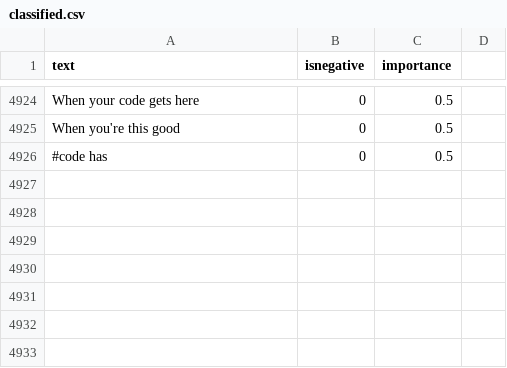
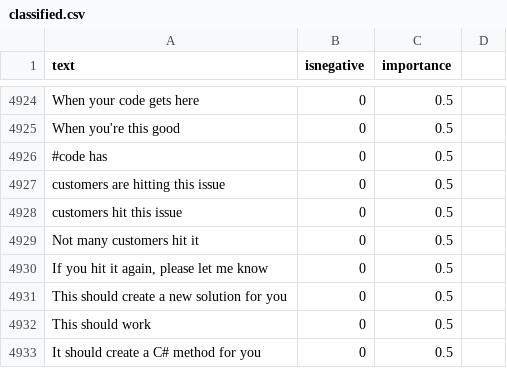
Before and after one commit to jonathanpeppers/inclusive-code-reviews-ml, a CSV file: comments/classified.csv, drawn as a sheet; only a part is shown, gaps mark what is left out.

Commit message:
Add phrases that were flagged negative for #124 (#125)
Fixes: https://github.com/jonathanpeppers/inclusive-code-reviews-ml/issues/124

```diff
--- a/comments/classified.csv
+++ b/comments/classified.csv
@@ -4927 +4927,8 @@ When you're this good,0,0.5
 #code has,0,0.5
+"customers are hitting this issue",0,0.5
+"customers hit this issue",0,0.5
+"Not many customers hit it",0,0.5
+"If you hit it again, please let me know",0,0.5
+"This should create a new solution for you",0,0.5
+"This should work",0,0.5
+"It should create a C# method for you",0,0.5
```
Also changed, not shown: 2 other files.
